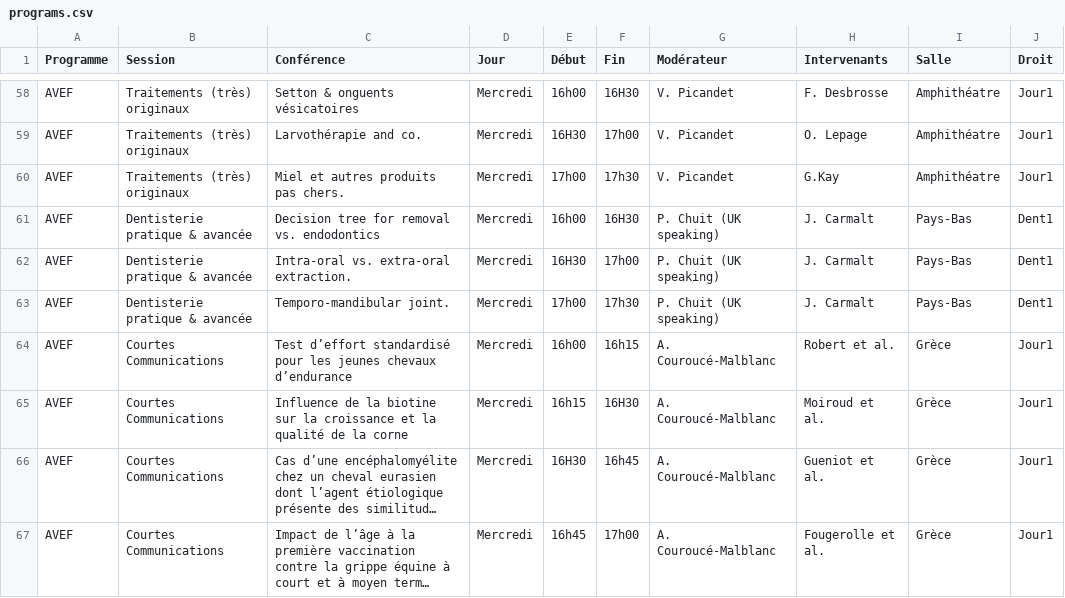
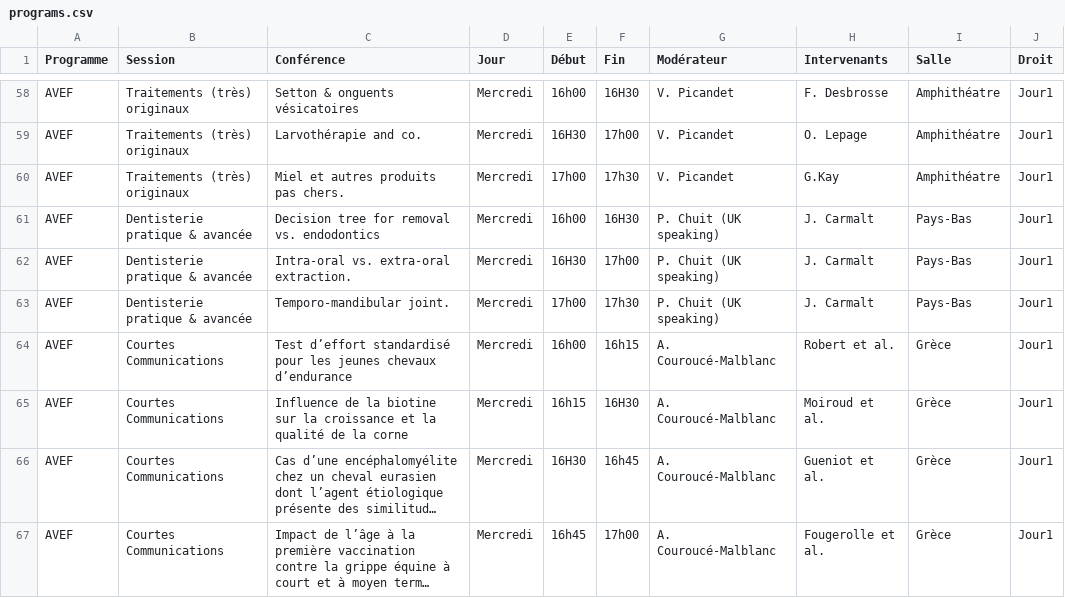
Before and after one commit to PEM--/congres-avef-snvel, a CSV file: app/packages/col-programs/programs.csv, drawn as a sheet; only a part is shown, gaps mark what is left out; long unchanged cells end in ….

Commit message:
Package bumped

```diff
--- a/app/packages/col-programs/programs.csv
+++ b/app/packages/col-programs/programs.csv
@@ -60,5 +60,5 @@ AVEF,Traitements (très) originaux,Larvothérapie and co.,Mercredi,16H30,17h00,V
 AVEF,Traitements (très) originaux,Miel et autres produits pas chers.,Mercredi,17h00,17h30,V. Picandet,G.Kay,Amphithéatre,Jour1
-AVEF,Dentisterie pratique & avancée,Decision tree for removal vs. endodontics,Mercredi,16h00,16H30,P. Chuit (UK speaking),J. Carmalt,Pays-Bas,Dent1
-AVEF,Dentisterie pratique & avancée,Intra-oral vs. extra-oral extraction.,Mercredi,16H30,17h00,P. Chuit (UK speaking),J. Carmalt,Pays-Bas,Dent1
-AVEF,Dentisterie pratique & avancée,Temporo-mandibular joint.,Mercredi,17h00,17h30,P. Chuit (UK speaking),J. Carmalt,Pays-Bas,Dent1
+AVEF,Dentisterie pratique & avancée,Decision tree for removal vs. endodontics,Mercredi,16h00,16H30,P. Chuit (UK speaking),J. Carmalt,Pays-Bas,Jour1
+AVEF,Dentisterie pratique & avancée,Intra-oral vs. extra-oral extraction.,Mercredi,16H30,17h00,P. Chuit (UK speaking),J. Carmalt,Pays-Bas,Jour1
+AVEF,Dentisterie pratique & avancée,Temporo-mandibular joint.,Mercredi,17h00,17h30,P. Chuit (UK speaking),J. Carmalt,Pays-Bas,Jour1
 AVEF,Courtes Communications,Test d’effort standardisé pour les jeunes chevaux d’endurance,Mercredi,16h00,16h15,A. Couroucé-Malblanc,Robert et al.,Grèce,Jour1
```
Also changed, not shown: 3 other files.
